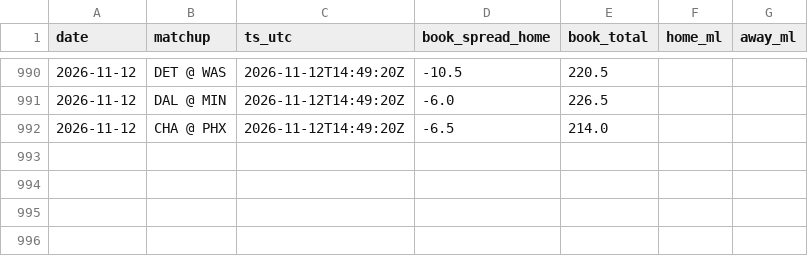
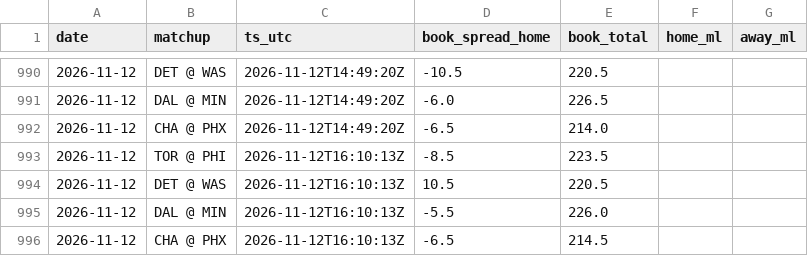
Before and after one commit to jack-more/MORELLOSIMS, a CSV file: nba_pipeline/data/line_snapshots.csv, drawn as a sheet; only a part is shown, gaps mark what is left out; the diff names each change by its address in the sheet, - before the commit and + after, or states it on an @@ line.

```diff
--- a/nba_pipeline/data/line_snapshots.csv
+++ b/nba_pipeline/data/line_snapshots.csv
+row 993: 2026-11-12 | TOR @ PHI | 2026-11-12T16:10:13Z | -8.5 | 223.5
+row 994: 2026-11-12 | DET @ WAS | 2026-11-12T16:10:13Z | 10.5 | 220.5
+row 995: 2026-11-12 | DAL @ MIN | 2026-11-12T16:10:13Z | -5.5 | 226.0
+row 996: 2026-11-12 | CHA @ PHX | 2026-11-12T16:10:13Z | -6.5 | 214.5
```
Also changed, not shown: 4 other files.
